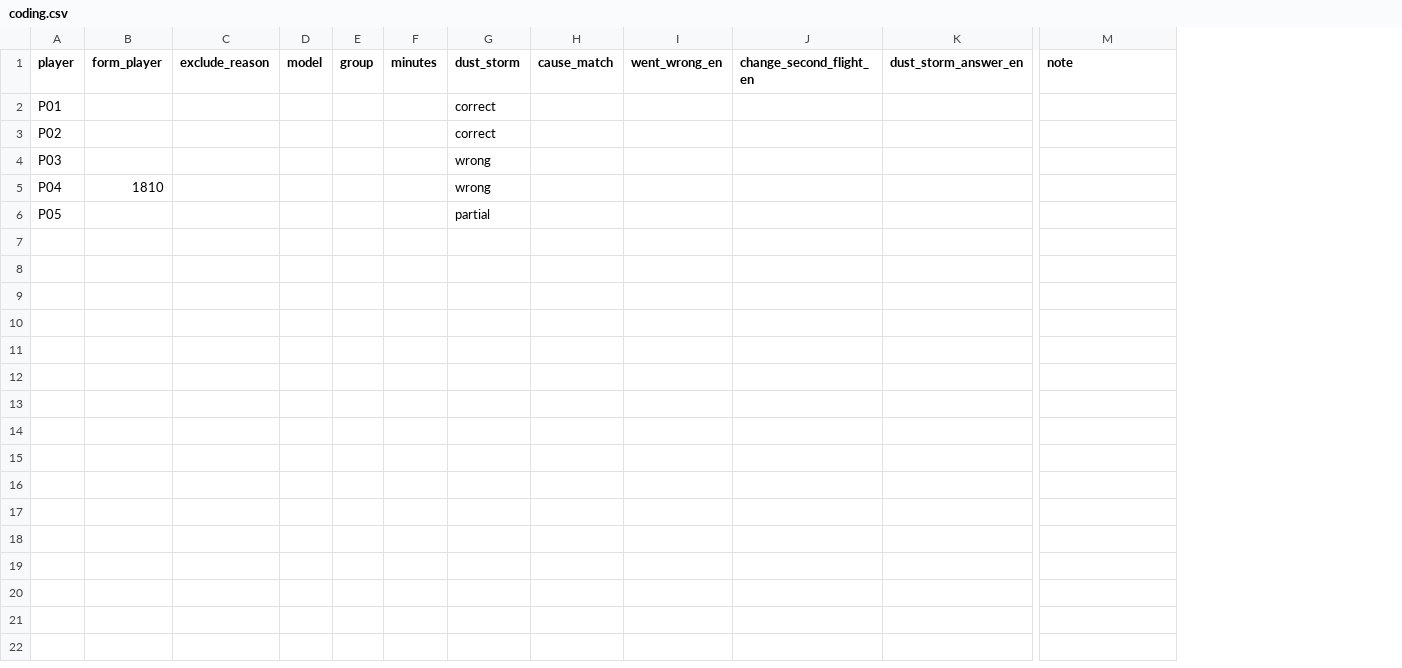
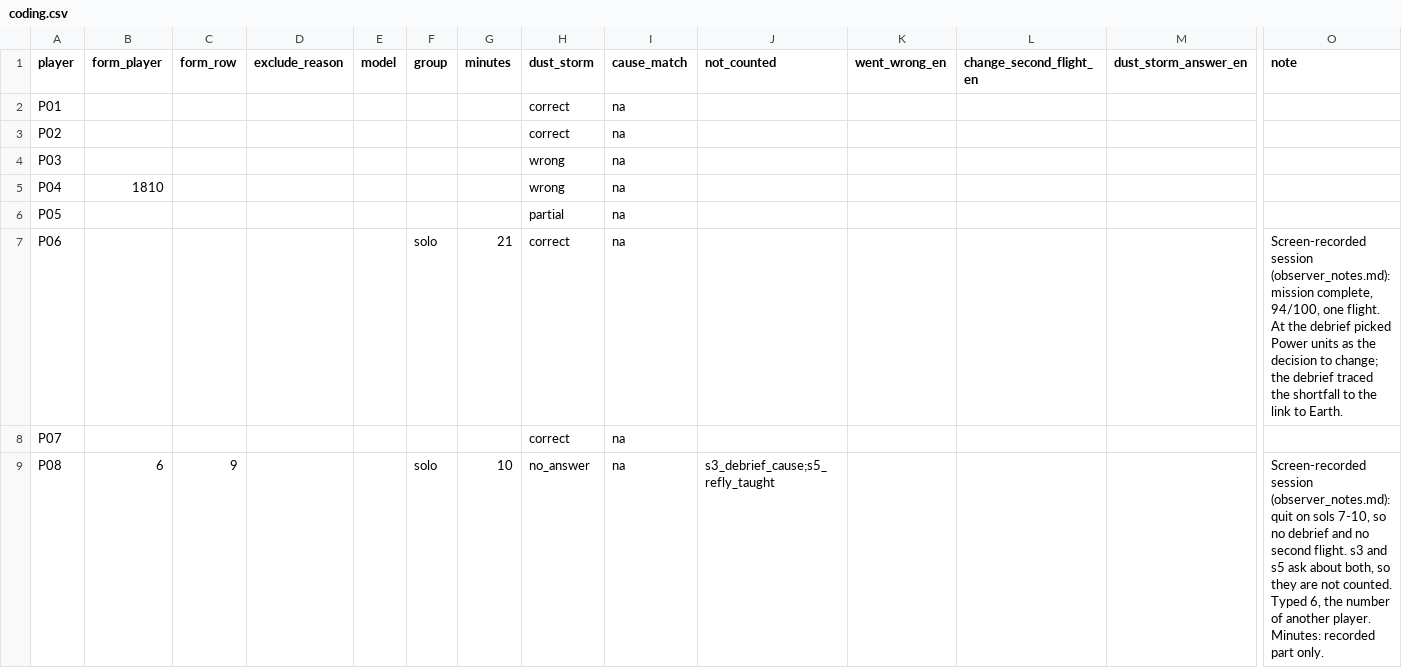
Before and after one commit to TouchdownMars/TouchdownMars, a CSV file: Evidence/playtest/coding.csv, drawn as a sheet; only a part is shown, gaps mark what is left out; addresses are those after the commit; rows hold the shown columns only; the diff names each change by its address in the sheet, - before the commit and + after, or states it on an @@ line.

```diff
--- a/Evidence/playtest/coding.csv
+++ b/Evidence/playtest/coding.csv
+column C (form_row), empty
+column J (not_counted), empty
-I2:I6 (cause_match): (empty)
+I2:I6 (cause_match): na
+row 7: P06 |  |  |  |  | solo | 21 | correct | na |  |  |  |  | Screen-recorded session (observer_notes.md): mission complete, 94/100, one flight. At the debrief picked Power units as the decision to change; the debrief traced the shortfall to the link to Earth.
+row 8: P07 |  |  |  |  |  |  | correct | na
+row 9: P08 | 6 | 9 |  |  | solo | 10 | no_answer | na | s3_debrief_cause;s5_refly_taught |  |  |  | Screen-recorded session (observer_notes.md): quit on sols 7-10, so no debrief and no second flight. s3 and s5 ask about both, so they are not counted. Typed 6, the number of another player. Minutes: recorded part only.
```
Also changed, not shown: Evidence/playtest/responses.csv, 5 other files.
